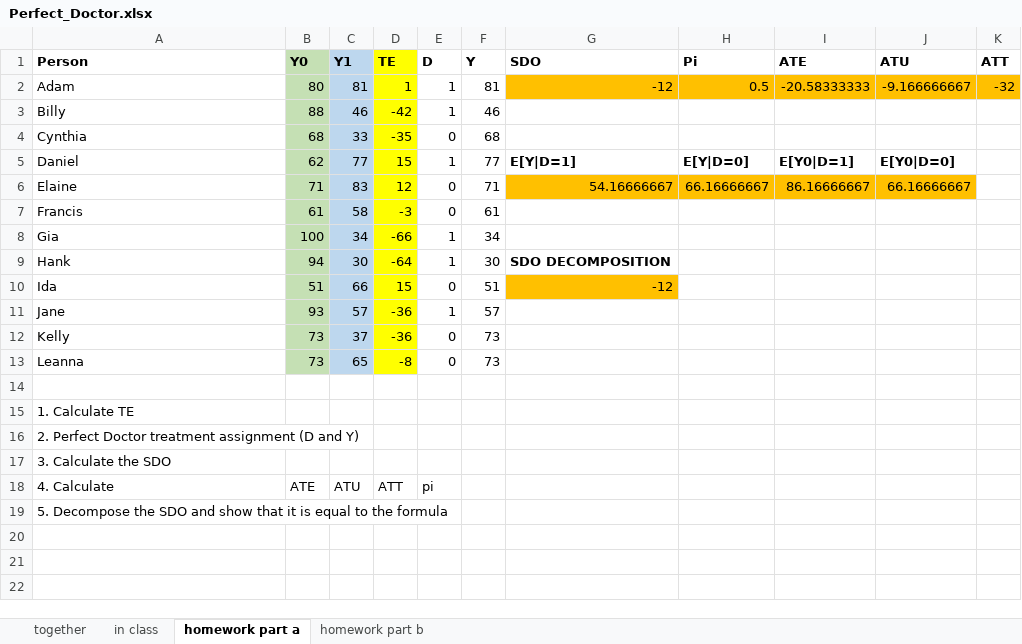
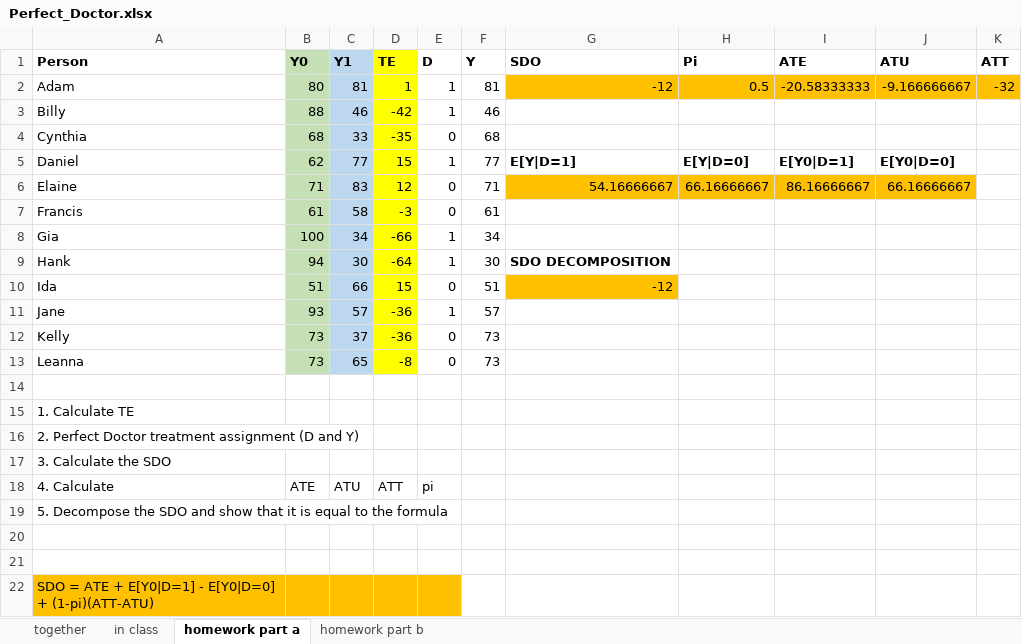
Before and after one commit to mfperez14/UT-Causal-Inference, an Excel workbook: Exercises/Perfect_Doctor.xlsx, sheet homework part a, drawn as a sheet; values as stored, in another font and other column widths than the file's, no borders; the diff names each change by its address in the sheet, - before the commit and + after, or states it on an @@ line.

```diff
--- a/Exercises/Perfect_Doctor.xlsx (sheet homework part a)
+++ b/Exercises/Perfect_Doctor.xlsx (sheet homework part a)
+row 20: (empty)
+row 21: (empty)
+row 22: SDO = ATE + E[Y0|D=1] - E[Y0|D=0] + (1-pi)(ATT-ATU)
```
Also changed, not shown: sheet homework part b.
